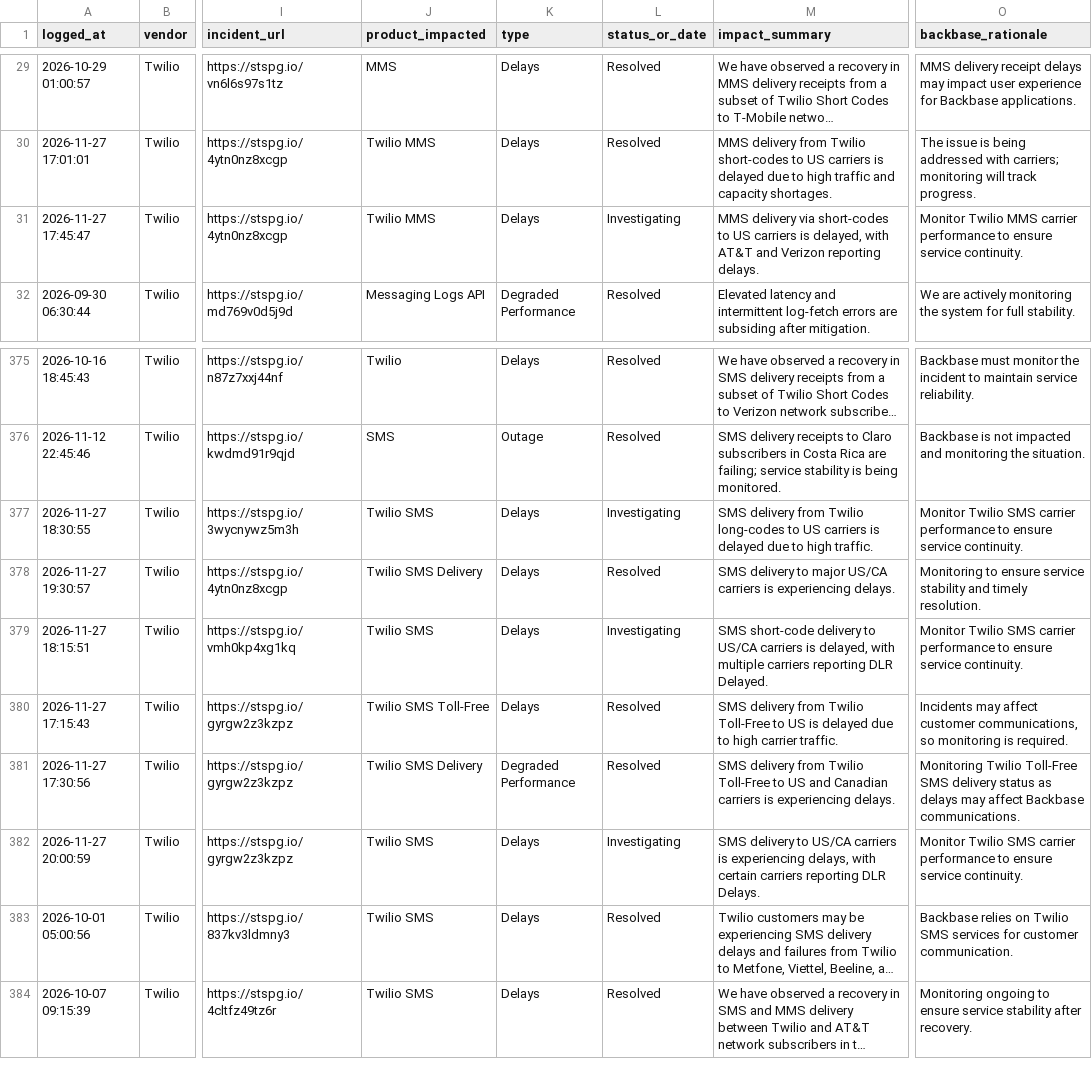
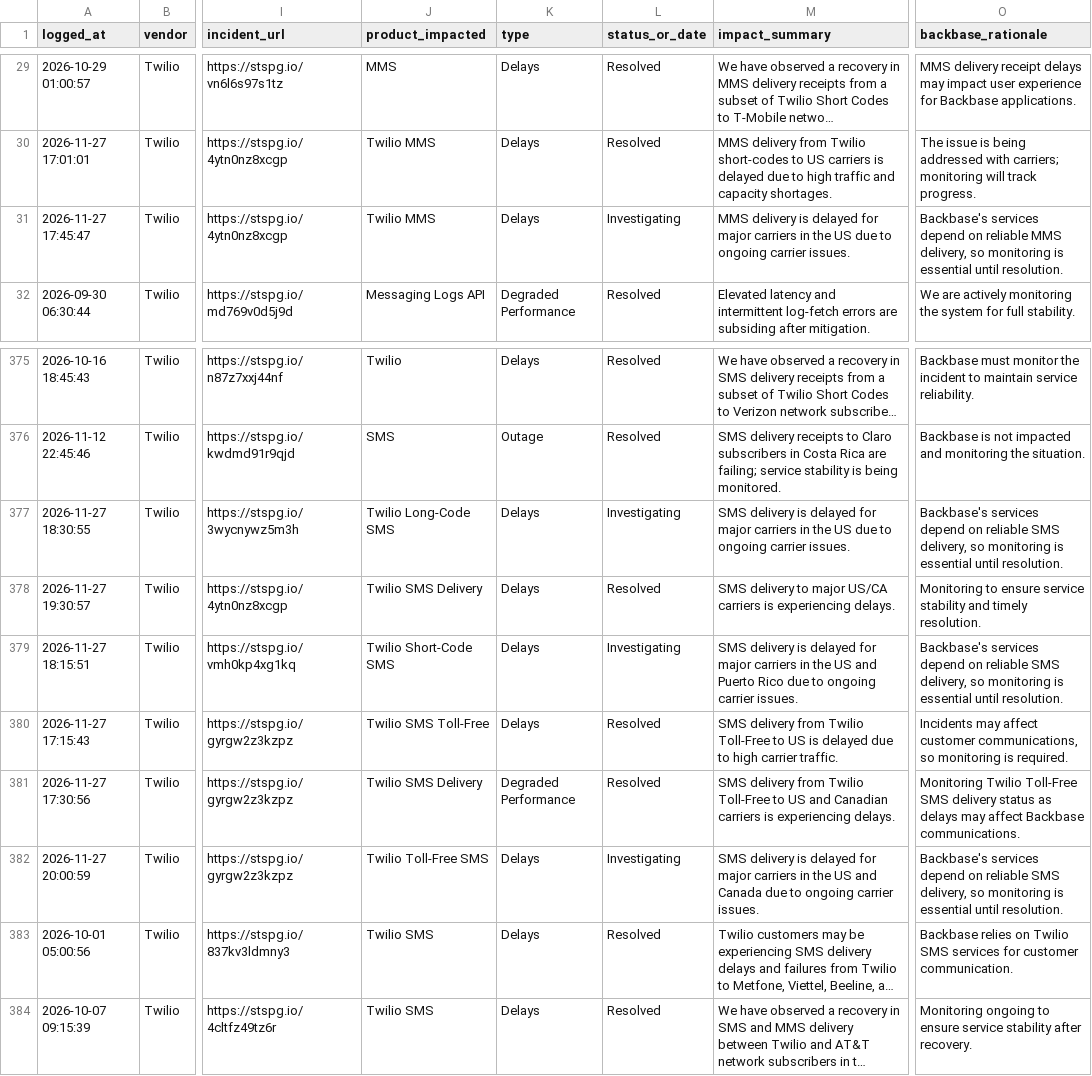
Before and after one commit to abhishek883388/ai_watch_marketplace, a CSV file: watch_agent_alerts.csv, drawn as a sheet; only a part is shown, gaps mark what is left out; long unchanged cells end in …; the diff names each change by its address in the sheet, - before the commit and + after, or states it on an @@ line.

```diff
--- a/watch_agent_alerts.csv
+++ b/watch_agent_alerts.csv
-M31 (impact_summary): MMS delivery via short-codes to US carriers is delayed, with AT&T and Verizon reporting delays.
+M31 (impact_summary): MMS delivery is delayed for major carriers in the US due to ongoing carrier issues.
-O31 (backbase_rationale): Monitor Twilio MMS carrier performance to ensure service continuity.
+O31 (backbase_rationale): Backbase's services depend on reliable MMS delivery, so monitoring is essential until resolution.
-J377 (product_impacted): Twilio SMS
+J377 (product_impacted): Twilio Long-Code SMS
-M377 (impact_summary): SMS delivery from Twilio long-codes to US carriers is delayed due to high traffic.
+M377 (impact_summary): SMS delivery is delayed for major carriers in the US due to ongoing carrier issues.
-O377 (backbase_rationale): Monitor Twilio SMS carrier performance to ensure service continuity.
+O377 (backbase_rationale): Backbase's services depend on reliable SMS delivery, so monitoring is essential until resolution.
-J379 (product_impacted): Twilio SMS
+J379 (product_impacted): Twilio Short-Code SMS
-M379 (impact_summary): SMS short-code delivery to US/CA carriers is delayed, with multiple carriers reporting DLR Delayed.
+M379 (impact_summary): SMS delivery is delayed for major carriers in the US and Puerto Rico due to ongoing carrier issues.
-O379 (backbase_rationale): Monitor Twilio SMS carrier performance to ensure service continuity.
+O379 (backbase_rationale): Backbase's services depend on reliable SMS delivery, so monitoring is essential until resolution.
-J382 (product_impacted): Twilio SMS
+J382 (product_impacted): Twilio Toll-Free SMS
-M382 (impact_summary): SMS delivery to US/CA carriers is experiencing delays, with certain carriers reporting DLR Delays.
+M382 (impact_summary): SMS delivery is delayed for major carriers in the US and Canada due to ongoing carrier issues.
-O382 (backbase_rationale): Monitor Twilio SMS carrier performance to ensure service continuity.
+O382 (backbase_rationale): Backbase's services depend on reliable SMS delivery, so monitoring is essential until resolution.
```
Also changed, not shown: zendesk_watch_agent_alerts.csv.
